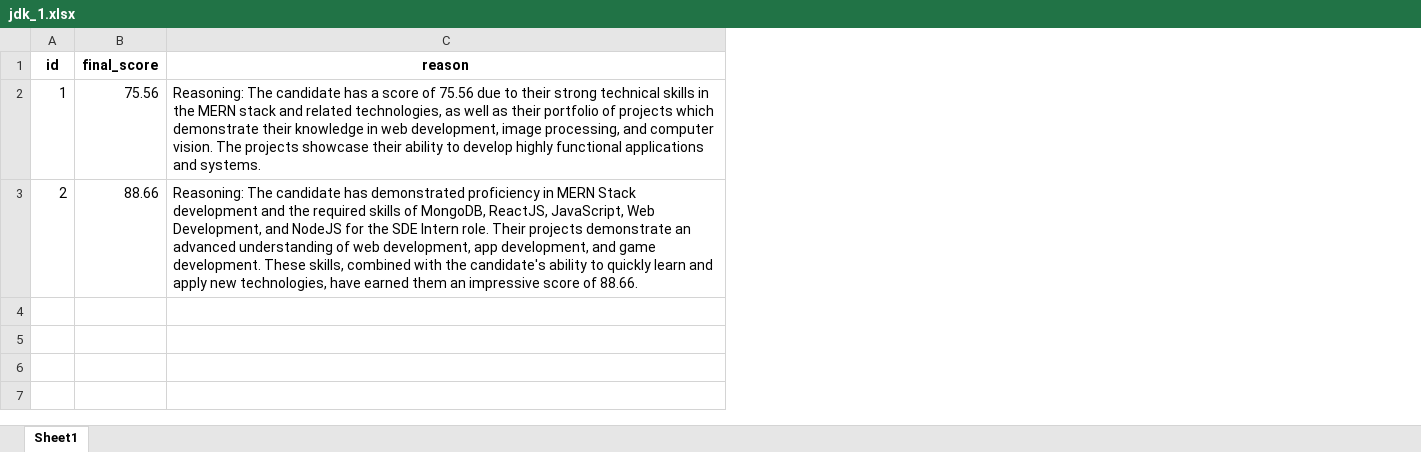
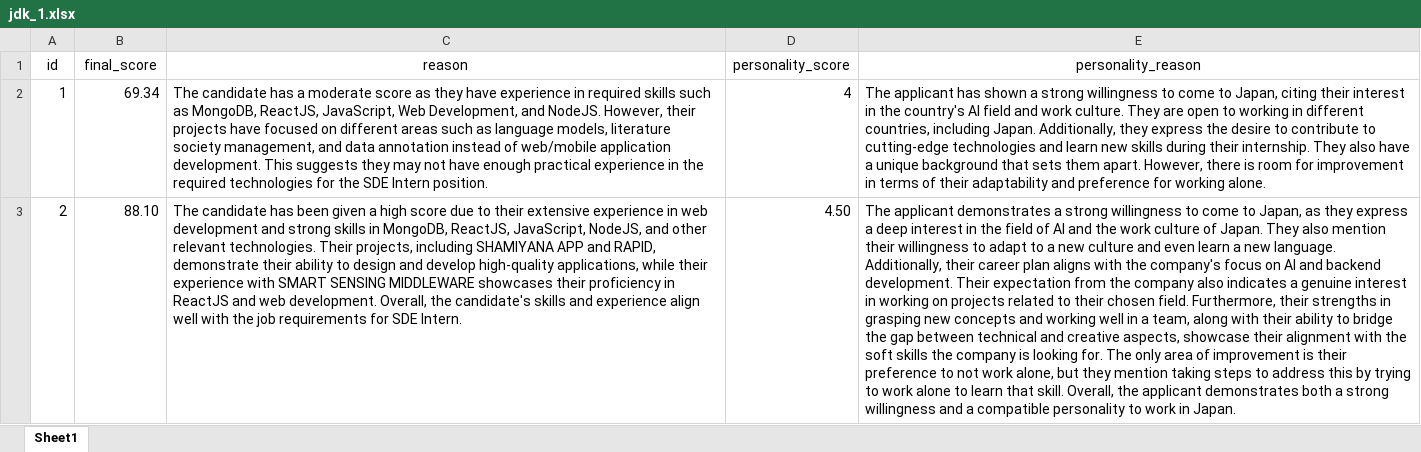
Before and after one commit to Shubh-Goyal-07/resume_matching, an Excel workbook: approach2_exp/results/jdk_1.xlsx, sheet Sheet1, drawn as a sheet; only a part is shown; values as stored, in another font and other column widths than the file's, no borders; table styles not drawn; the diff covers the shown part only; the diff names each change by its address in the sheet, - before the commit and + after, or states it on an @@ line.

Commit message:
added personality score pipeline to the final scoring pipeline

```diff
--- a/approach2_exp/results/jdk_1.xlsx (sheet Sheet1)
+++ b/approach2_exp/results/jdk_1.xlsx (sheet Sheet1)
+column D (personality_score), rows 2-3: 4 | 4.50
+column E (personality_reason), rows 2-3: The applicant has shown a strong willingness to come to Japan, citing their interest in the country's AI field and work culture. They are open to working in different countries, including Japan. Additionally, they express the desire to contribute to cutting-edge technologies and learn new skills during their internship. They also have a unique background that sets them apart. However, there is room for improvement in terms of their adaptability and preference for working alone. | The applicant demonstrates a strong willingness to come to Japan, as they express a deep interest in the field of AI and the work culture of Japan. They also mention their willingness to adapt to a new culture and even learn a new language. Additionally, their career plan aligns with the company's focus on AI and backend development. Their expectation from the company also indicates a genuine interest in working on projects related to their chosen field. Furthermore, their strengths in grasping new concepts and working well in a team, along with their ability to bridge the gap between technical and creative aspects, showcase their alignment with the soft skills the company is looking for. The only area of improvement is their preference to not work alone, but they mention taking steps to address this by trying to work alone to learn that skill. Overall, the applicant demonstrates both a strong willingness and a compatible personality to work in Japan.
-A1:C1 bold: on
+A1:C1 bold: off
-B2 (final_score): 75.56
+B2 (final_score): 69.34
-C2 (reason): Reasoning: The candidate has a score of 75.56 due to their strong technical skills in the MERN stack and related technologies, as well as their portfolio of projects which demonstrate their knowledge in web development, image processing, and computer vision. The projects showcase their ability to develop highly functional applications and systems.
+C2 (reason): The candidate has a moderate score as they have experience in required skills such as MongoDB, ReactJS, JavaScript, Web Development, and NodeJS. However, their projects have focused on different areas such as language models, literature society management, and data annotation instead of web/mobile application development. This suggests they may not have enough practical experience in the required technologies for the SDE Intern position.
-B3 (final_score): 88.66
+B3 (final_score): 88.10
-C3 (reason): Reasoning: The candidate has demonstrated proficiency in MERN Stack development and the required skills of MongoDB, ReactJS, JavaScript, Web Development, and NodeJS for the SDE Intern role. Their projects demonstrate an advanced understanding of web development, app development, and game development. These skills, combined with the candidate's ability to quickly learn and apply new technologies, have earned them an impressive score of 88.66.
+C3 (reason): The candidate has been given a high score due to their extensive experience in web development and strong skills in MongoDB, ReactJS, JavaScript, NodeJS, and other relevant technologies. Their projects, including SHAMIYANA APP and RAPID, demonstrate their ability to design and develop high-quality applications, while their experience with SMART SENSING MIDDLEWARE showcases their proficiency in ReactJS and web development. Overall, the candidate's skills and experience align well with the job requirements for SDE Intern.
```
Also changed, not shown: 1 added row elsewhere in this sheet, 10 other files.
